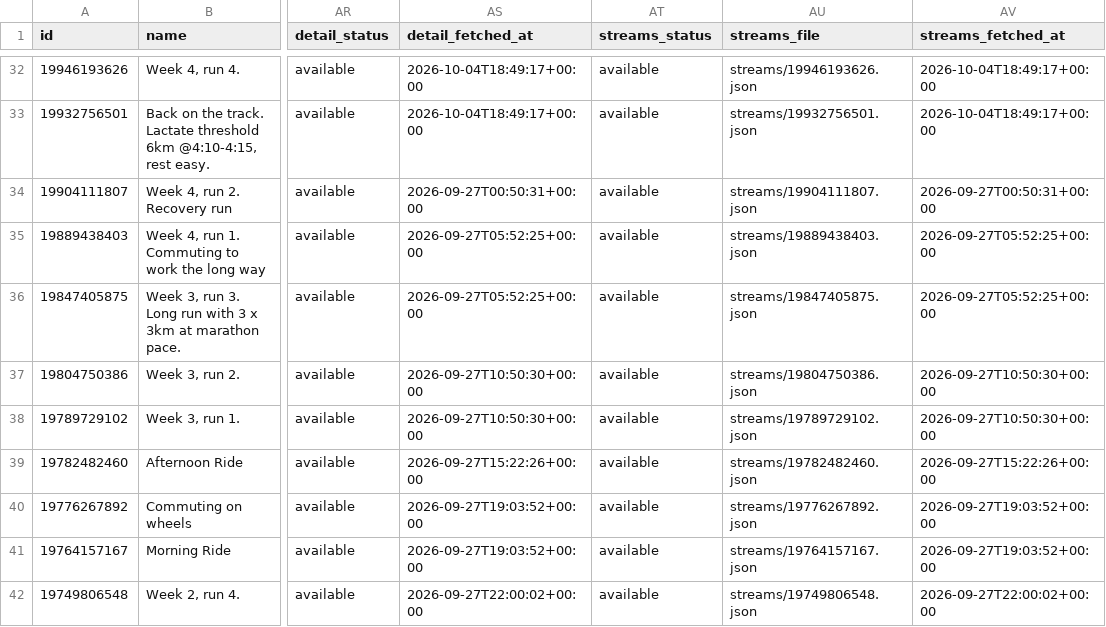
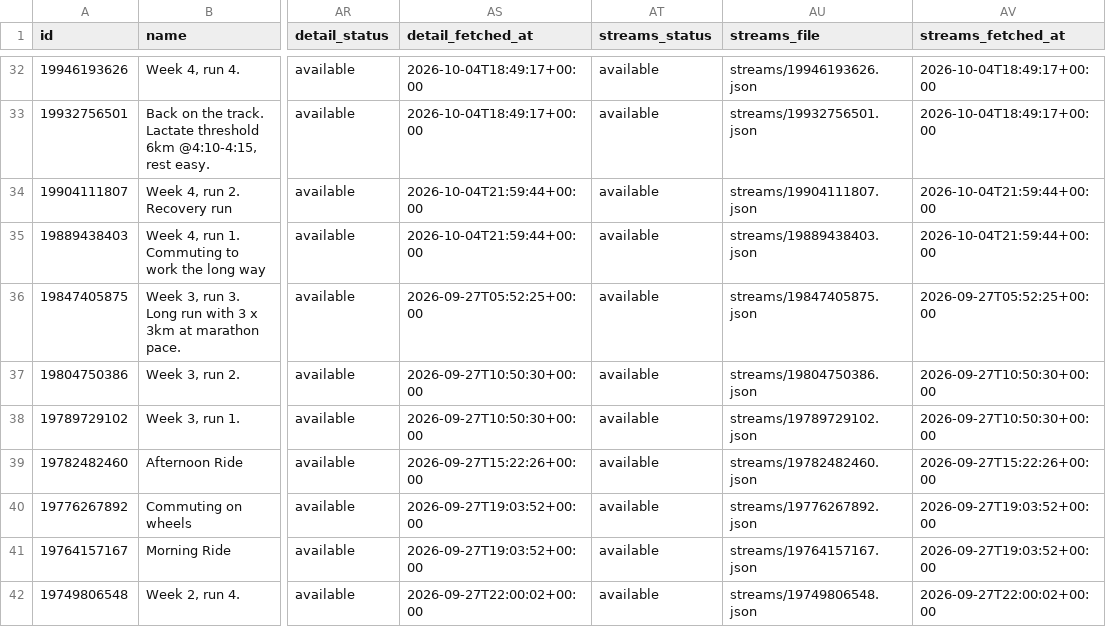
Before and after one commit to holder-josh/valencia-1870, a CSV file: docs/workouts.csv, drawn as a sheet; only a part is shown, gaps mark what is left out; the diff names each change by its address in the sheet, - before the commit and + after, or states it on an @@ line.

```diff
--- a/docs/workouts.csv
+++ b/docs/workouts.csv
-AS34 (detail_fetched_at): 2026-09-27T00:50:31+00:00
+AS34 (detail_fetched_at): 2026-10-04T21:59:44+00:00
-AV34 (streams_fetched_at): 2026-09-27T00:50:31+00:00
+AV34 (streams_fetched_at): 2026-10-04T21:59:44+00:00
-AS35 (detail_fetched_at): 2026-09-27T05:52:25+00:00
+AS35 (detail_fetched_at): 2026-10-04T21:59:44+00:00
-AV35 (streams_fetched_at): 2026-09-27T05:52:25+00:00
+AV35 (streams_fetched_at): 2026-10-04T21:59:44+00:00
```
Also changed, not shown: 4 other files.
